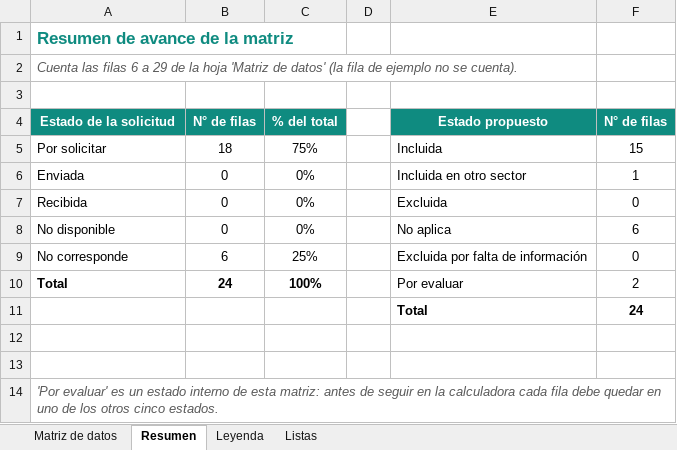
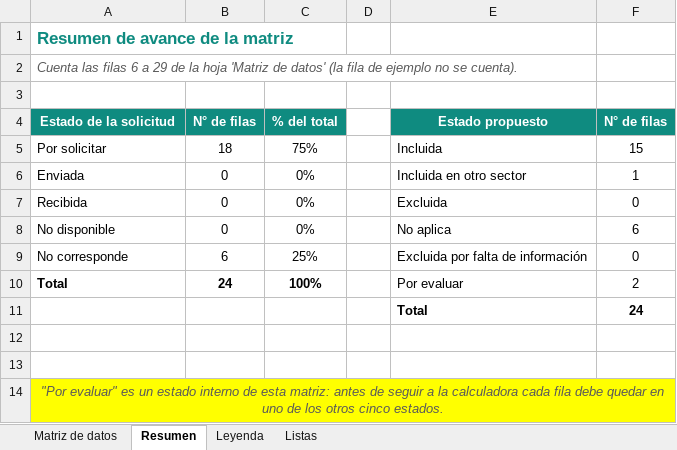
Before and after one commit to renato-duran-m/pratica, an Excel workbook: Semana 3/Matriz/Matriz_semana3.xlsx, sheet Resumen, drawn as a sheet; values as stored, in another font and other column widths than the file's, no borders; the diff names each change by its address in the sheet, - before the commit and + after, or states it on an @@ line.

```diff
--- a/Semana 3/Matriz/Matriz_semana3.xlsx (sheet Resumen)
+++ b/Semana 3/Matriz/Matriz_semana3.xlsx (sheet Resumen)
-A14 (Estado de la solicitud): 'Por evaluar' es un estado interno de esta matriz: antes de seguir en la calculadora…
+A14 (Estado de la solicitud): "Por evaluar" es un estado interno de esta matriz: antes de seguir a la calculadora…
-A14:F14 fill: none
+A14:F14 fill: #FFFF00
-A14 alignment: left
+A14 alignment: center
+A14:F14 merged
```
Also changed, not shown: 2 other files.
